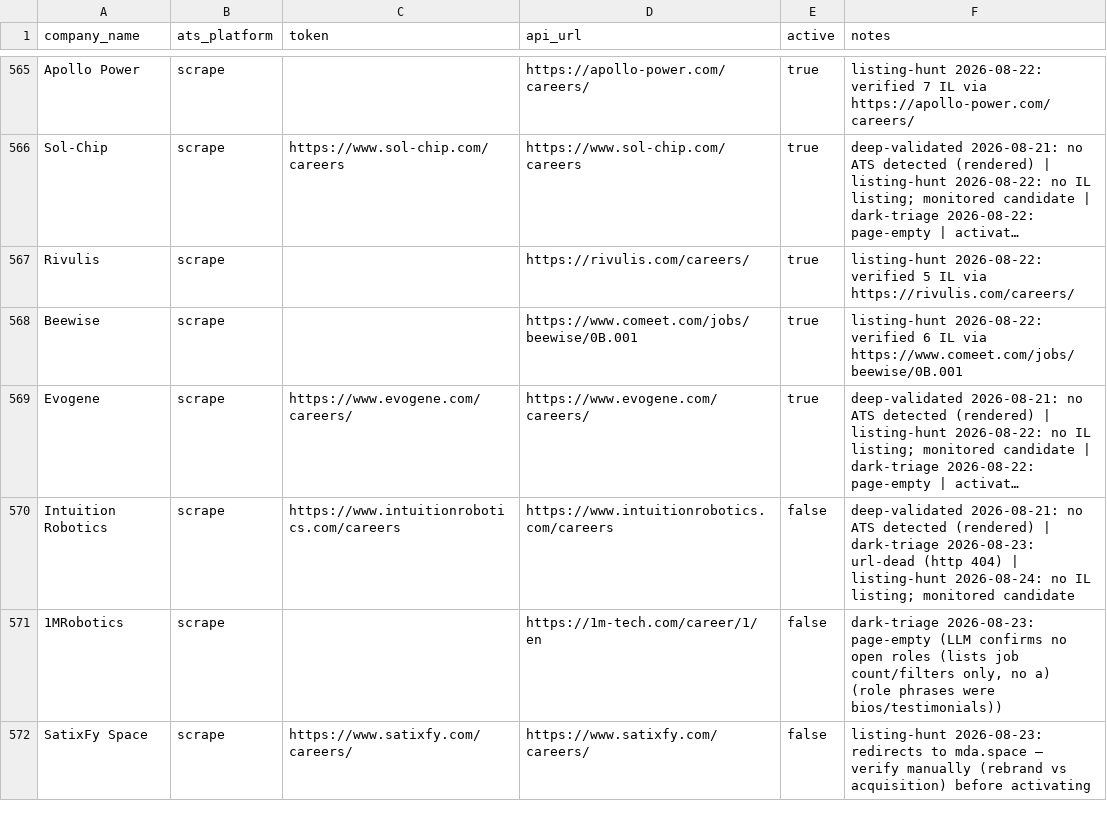
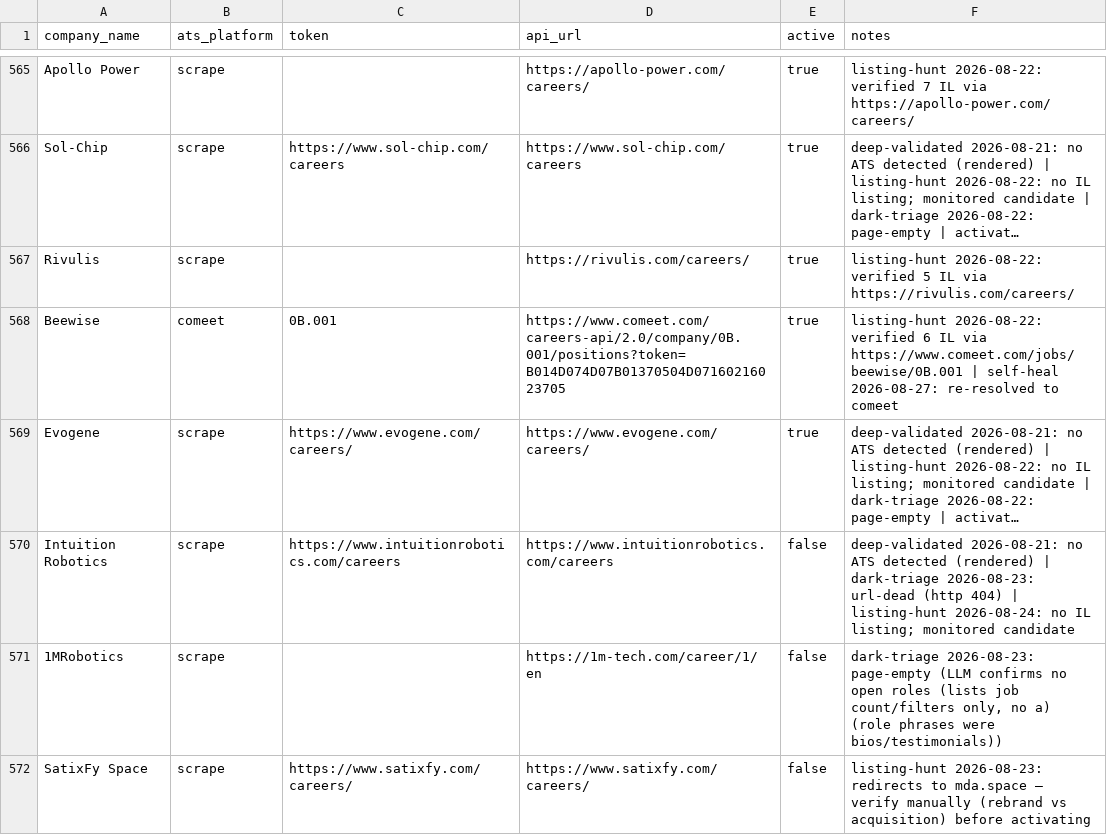
Before and after one commit to AnalystJobsIL/pipeline, a CSV file: companies.csv, drawn as a sheet; only a part is shown, gaps mark what is left out; long unchanged cells end in …; the diff covers the shown part only; the diff names each change by its address in the sheet, - before the commit and + after, or states it on an @@ line.

```diff
--- a/companies.csv
+++ b/companies.csv
-B568 (ats_platform): scrape
+B568 (ats_platform): comeet
-C568 (token): (empty)
+C568 (token): 0B.001
-D568 (api_url): https://www.comeet.com/jobs/beewise/0B.001
+D568 (api_url): https://www.comeet.com/careers-api/2.0/company/0B.001/positions?token=B014D074D07B01370504D07160216023705
-F568 (notes): …via https://www.comeet.com/jobs/beewise/0B.001
+F568 (notes): …via https://www.comeet.com/jobs/beewise/0B.001 | self-heal 2026-08-27: re-resolved to comeet
```
Also changed, not shown: 68 edited cells elsewhere in this file.
